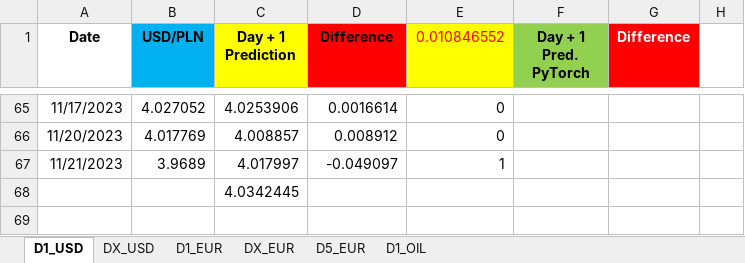
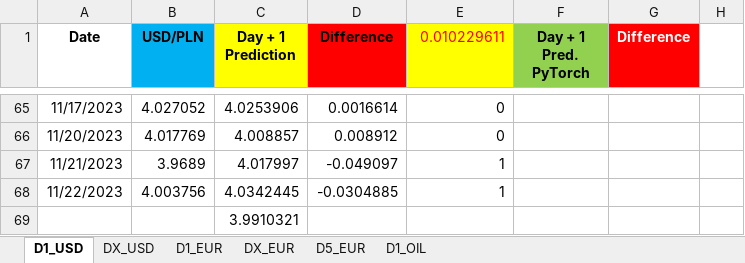
Before and after one commit to Mike7205/lstm1, an Excel workbook: LSTM_mv.xlsx, sheet D1_USD, drawn as a sheet; only a part is shown, gaps mark what is left out; values as stored, in another font and other column widths than the file's, no borders; charts and pictures not drawn; addresses are those after the commit; the diff names each change by its address in the sheet, - before the commit and + after, or states it on an @@ line.

```diff
--- a/LSTM_mv.xlsx (sheet D1_USD)
+++ b/LSTM_mv.xlsx (sheet D1_USD)
-E1: 0.010846552
+E1: 0.010229611
+row 68: 11/22/2023 | 4.003756 | 4.0342445 | -0.0304885 | 1
-C69 (Day + 1 Prediction): 4.0342445
+C69 (Day + 1 Prediction): 3.9910321
```
Also changed, not shown: sheet D1_EUR, sheet D5_EUR.
